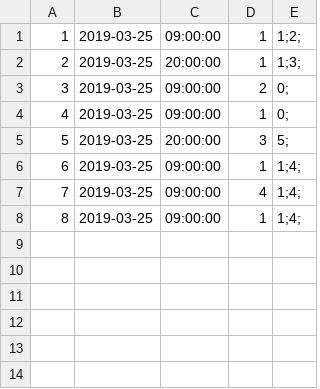
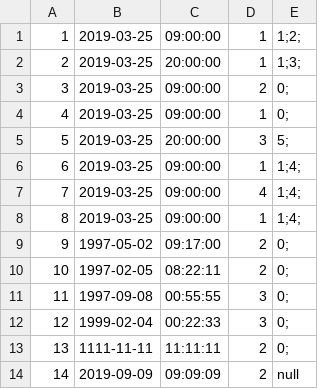
Before and after one commit to callistachang/MOBLIMA, a CSV file: database/showtimedata.csv, drawn as a sheet; the diff names each change by its address in the sheet, - before the commit and + after, or states it on an @@ line.

Commit message:
create showtime

```diff
--- a/database/showtimedata.csv
+++ b/database/showtimedata.csv
+row 9: 9 | 1997-05-02 | 09:17:00 | 2 | 0;
+row 10: 10 | 1997-02-05 | 08:22:11 | 2 | 0;
+row 11: 11 | 1997-09-08 | 00:55:55 | 3 | 0;
+row 12: 12 | 1999-02-04 | 00:22:33 | 3 | 0;
+row 13: 13 | 1111-11-11 | 11:11:11 | 2 | 0;
+row 14: 14 | 2019-09-09 | 09:09:09 | 2 | null
```
Also changed, not shown: 5 other files.
